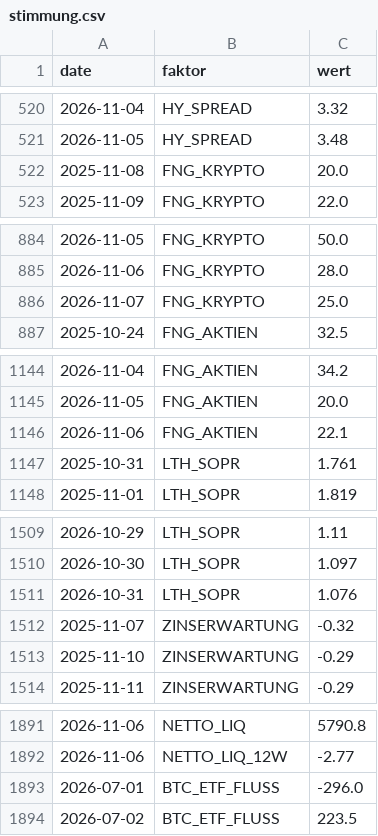
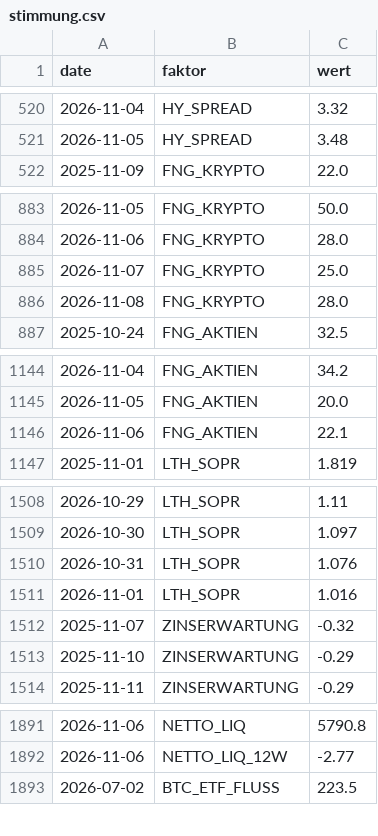
Before and after one commit to au7d4rk/markt_claude, a CSV file: daten/umfeld/stimmung.csv, drawn as a sheet; only a part is shown, gaps mark what is left out; the diff covers the shown part only.

```diff
--- a/daten/umfeld/stimmung.csv
+++ b/daten/umfeld/stimmung.csv
@@ -521,3 +521,2 @@ date,faktor,wert
 2026-11-05,HY_SPREAD,3.48
-2025-11-08,FNG_KRYPTO,20.0
 2025-11-09,FNG_KRYPTO,22.0
@@ -886,2 +885,3 @@ date,faktor,wert
 2026-11-07,FNG_KRYPTO,25.0
+2026-11-08,FNG_KRYPTO,28.0
 2025-10-24,FNG_AKTIEN,32.5
@@ -1146,3 +1146,2 @@ date,faktor,wert
 2026-11-06,FNG_AKTIEN,22.1
-2025-10-31,LTH_SOPR,1.761
 2025-11-01,LTH_SOPR,1.819
@@ -1511,2 +1510,3 @@ date,faktor,wert
 2026-10-31,LTH_SOPR,1.076
+2026-11-01,LTH_SOPR,1.016
 2025-11-07,ZINSERWARTUNG,-0.32
@@ -1892,3 +1892,2 @@ date,faktor,wert
 2026-11-06,NETTO_LIQ_12W,-2.77
-2026-07-01,BTC_ETF_FLUSS,-296.0
 2026-07-02,BTC_ETF_FLUSS,223.5
```
Also changed, not shown: 1 added row elsewhere in this file, daten/kurse/kurse_ki.csv, daten/kurse/kurse_welt.csv, 2 other files.
